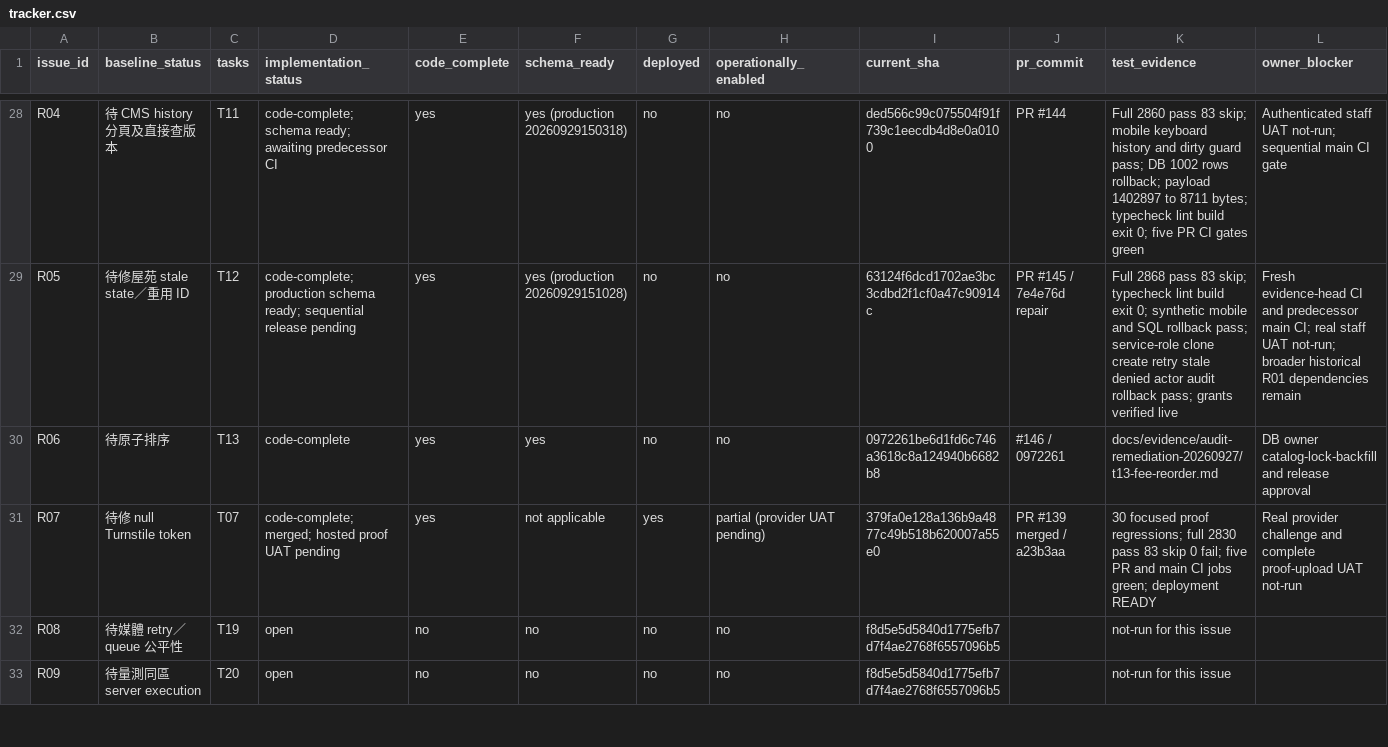
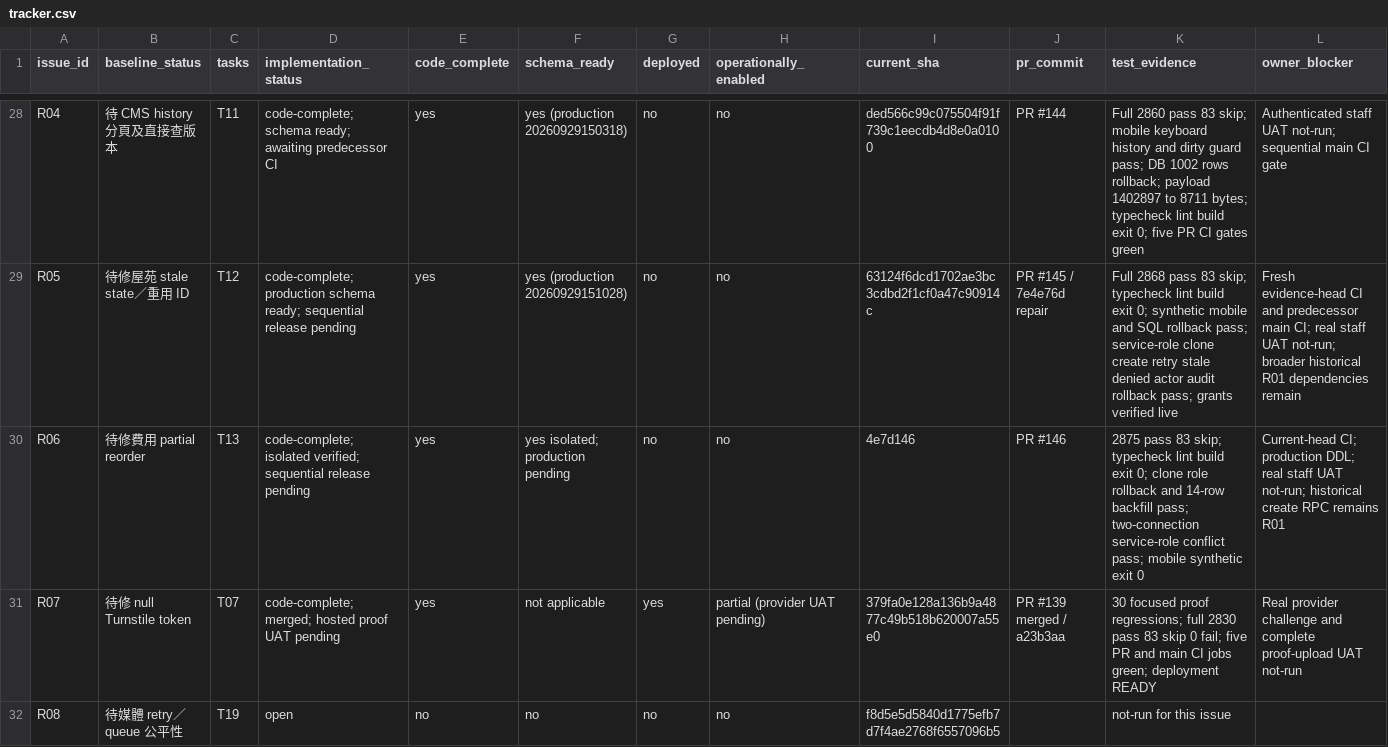
Before and after one commit to YNWAforever/hkscda, a CSV file: docs/evidence/audit-remediation-20260927/tracker.csv, drawn as a sheet; only a part is shown, gaps mark what is left out; the shorter side is filled out with more unchanged rows; the diff names each change by its address in the sheet, - before the commit and + after, or states it on an @@ line.

Commit message:
docs: record fee reorder sequential release evidence

```diff
--- a/docs/evidence/audit-remediation-20260927/tracker.csv
+++ b/docs/evidence/audit-remediation-20260927/tracker.csv
-B30 (baseline_status): 待原子排序
+B30 (baseline_status): 待修費用 partial reorder
-D30 (implementation_status): code-complete
+D30 (implementation_status): code-complete; isolated verified; sequential release pending
-F30 (schema_ready): yes
+F30 (schema_ready): yes isolated; production pending
-I30 (current_sha): 0972261be6d1fd6c746a3618c8a124940b6682b8
+I30 (current_sha): 4e7d146
-J30 (pr_commit): #146 / 0972261
+J30 (pr_commit): PR #146
-K30 (test_evidence): docs/evidence/audit-remediation-20260927/t13-fee-reorder.md
+K30 (test_evidence): 2875 pass 83 skip; typecheck lint build exit 0; clone role rollback and 14-row backfill pass; two-connection service-role conflict pass; mobile synthetic exit 0
-L30 (owner_blocker): DB owner catalog-lock-backfill and release approval
+L30 (owner_blocker): Current-head CI; production DDL; real staff UAT not-run; historical create RPC remains R01
```
Also changed, not shown: docs/evidence/audit-remediation-20260927/migration-manifest.csv, 2 other files.
